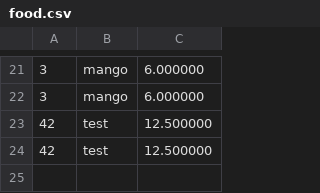
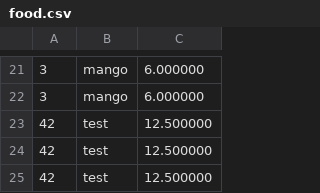
Before and after one commit to bruecke98/memory, a CSV file: food.csv, drawn as a sheet; only a part is shown, gaps mark what is left out.

```diff
--- a/food.csv
+++ b/food.csv
@@ -24 +24,2 @@
 42;test;12.500000
+42;test;12.500000
```
Also changed, not shown: 11 other files.
